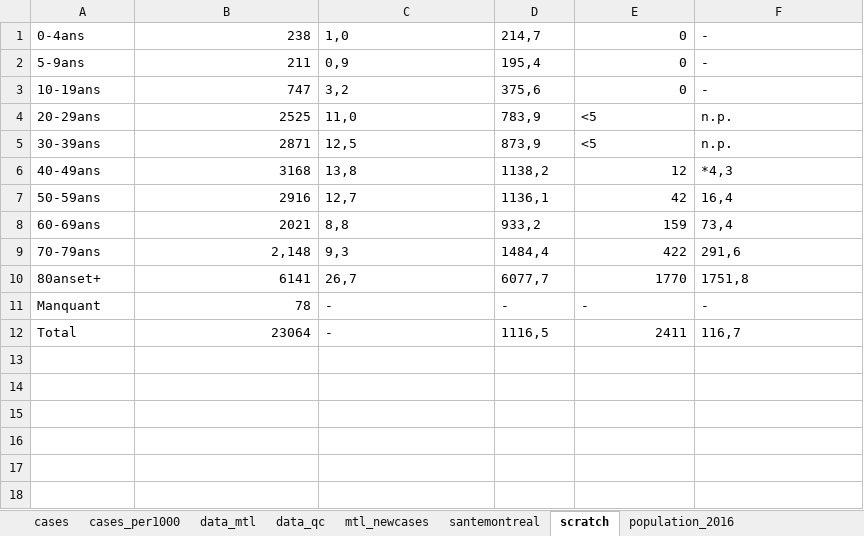
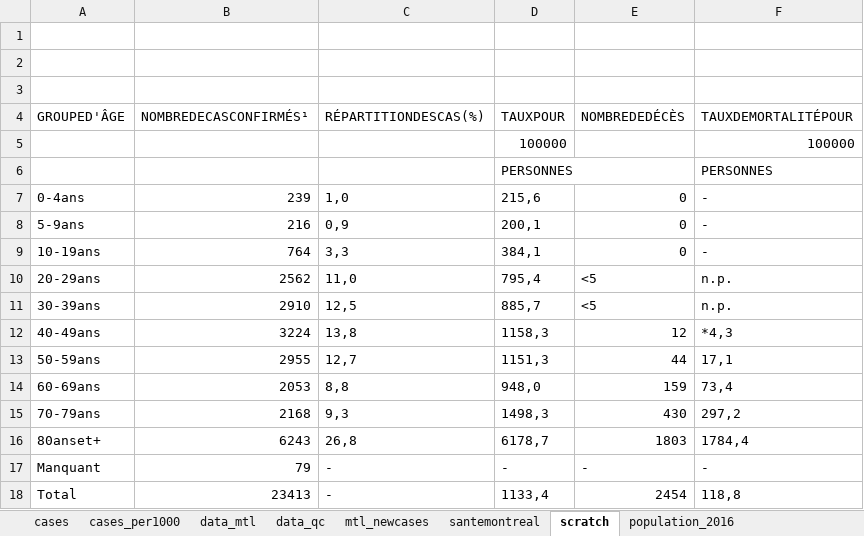
Before and after one commit to jeremymoreau/covid19mtl, an Excel workbook: app/data/covid19_MTL.xlsx, sheet scratch, drawn as a sheet; values as stored, in another font and other column widths than the file's, no borders; addresses are those after the commit; the diff names each change by its address in the sheet, - before the commit and + after, or states it on an @@ line.

```diff
--- a/app/data/covid19_MTL.xlsx (sheet scratch)
+++ b/app/data/covid19_MTL.xlsx (sheet scratch)
+row 1: (empty)
+row 2: (empty)
+row 3: (empty)
+row 4: GROUPED'ÂGE | NOMBREDECASCONFIRMÉS¹ | RÉPARTITIONDESCAS(%) | TAUXPOUR | NOMBREDEDÉCÈS | TAUXDEMORTALITÉPOUR
+row 5:  |  |  | 100000 |  | 100000
+row 6:  |  |  | PERSONNES |  | PERSONNES
-B7: 238
+B7: 239
-D7: 214,7
+D7: 215,6
-B8: 211
+B8: 216
-D8: 195,4
+D8: 200,1
-B9: 747
+B9: 764
-C9: 3,2
+C9: 3,3
-D9: 375,6
+D9: 384,1
-B10: 2525
+B10: 2562
-D10: 783,9
+D10: 795,4
-B11: 2871
+B11: 2910
-D11: 873,9
+D11: 885,7
-B12: 3168
+B12: 3224
-D12: 1138,2
+D12: 1158,3
-B13: 2916
+B13: 2955
-D13: 1136,1
+D13: 1151,3
-E13: 42
+E13: 44
-F13: 16,4
+F13: 17,1
-B14: 2021
+B14: 2053
-D14: 933,2
+D14: 948,0
-B15: 2,148
+B15: 2168
-D15: 1484,4
+D15: 1498,3
-E15: 422
+E15: 430
-F15: 291,6
+F15: 297,2
-B16: 6141
+B16: 6243
-C16: 26,7
+C16: 26,8
-D16: 6077,7
+D16: 6178,7
-E16: 1770
+E16: 1803
-F16: 1751,8
+F16: 1784,4
-B17: 78
+B17: 79
-B18: 23064
+B18: 23413
-D18: 1116,5
+D18: 1133,4
-E18: 2411
+E18: 2454
-F18: 116,7
+F18: 118,8
```
Also changed, not shown: sheet data_mtl, sheet mtl_newcases, sheet data_qc, sheet cases, sheet cases_per1000, sheet santemontreal, 6 other files.
